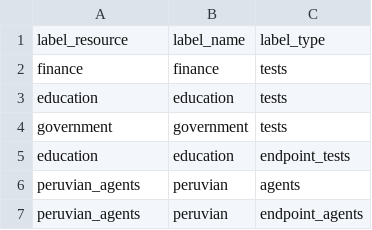
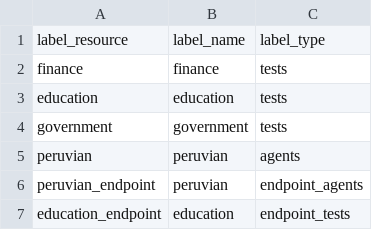
Before and after one commit to ciscoSpeaker/thousandeyes, a CSV file: peruvian/labels.csv, drawn as a sheet.

Commit message:
Update labels.csv

```diff
--- a/peruvian/labels.csv
+++ b/peruvian/labels.csv
@@ -4,4 +4,4 @@ label_resource,label_name,label_type
 "government","government","tests"
-"education","education","endpoint_tests"
-"peruvian_agents","peruvian","agents"
-"peruvian_agents","peruvian","endpoint_agents"
+"peruvian","peruvian","agents"
+"peruvian_endpoint","peruvian","endpoint_agents"
+"education_endpoint","education","endpoint_tests"
```
